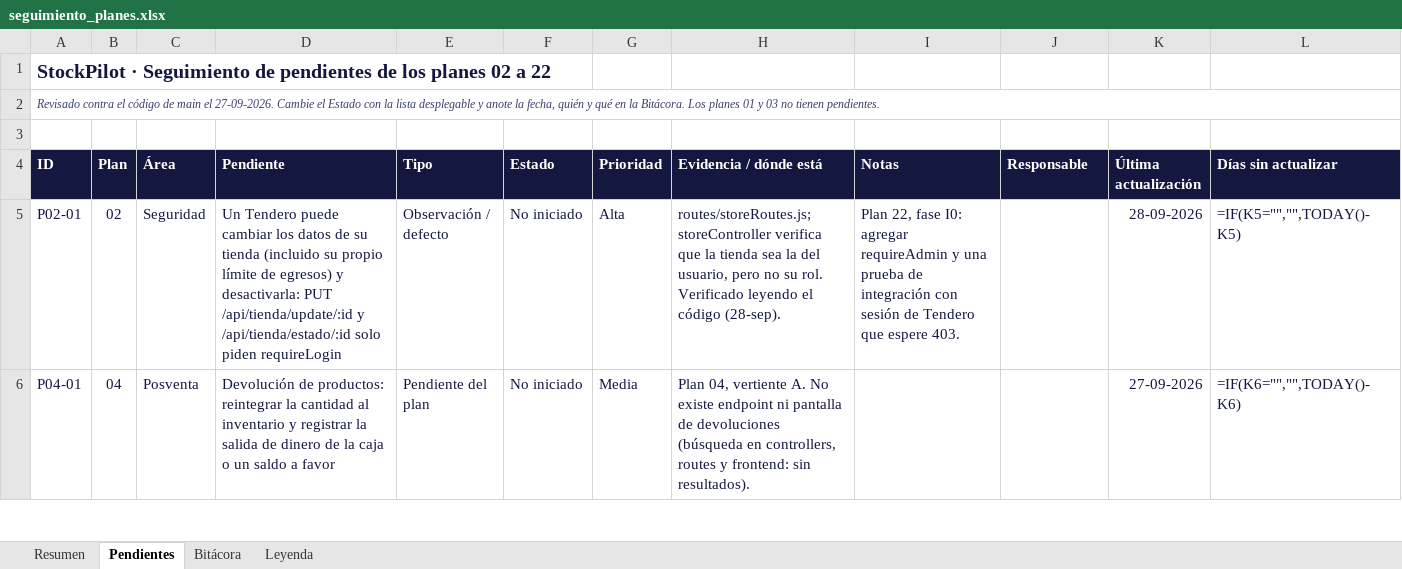
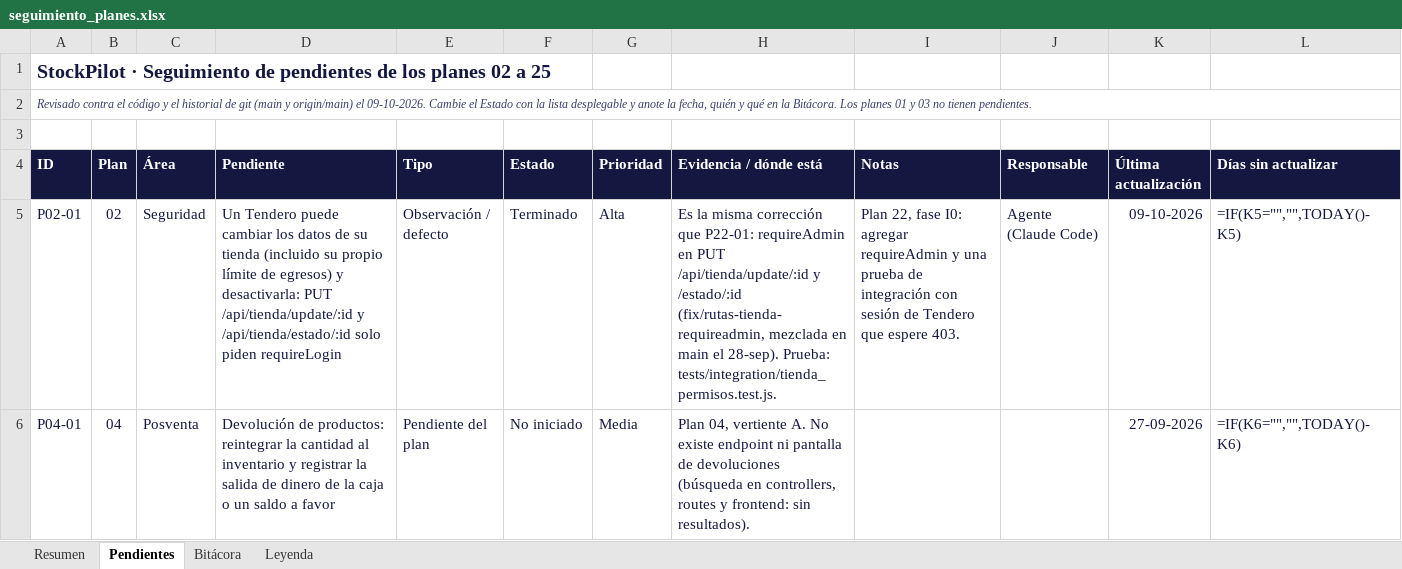
Before and after one commit to LuchoSecDev/StockPilot, an Excel workbook: docs/seguimiento_planes.xlsx, sheet Pendientes, drawn as a sheet; only a part is shown; values as stored, in another font and other column widths than the file's, no borders; formulas without a stored value are shown as written; conditional formats not drawn; the diff covers the shown part only; the diff names each change by its address in the sheet, - before the commit and + after, or states it on an @@ line.

```diff
--- a/docs/seguimiento_planes.xlsx (sheet Pendientes)
+++ b/docs/seguimiento_planes.xlsx (sheet Pendientes)
-A1 (ID): …02 a 22
+A1 (ID): …02 a 25
-A2 (ID): …el código de main el 27-09-2026. Cambie el…
+A2 (ID): …el código y el historial de git (main y origin/main) el 09-10-2026. Cambie el…
-F5 (Estado): No iniciado
+F5 (Estado): Terminado
-H5 (Evidencia / dónde está): routes/storeRoutes.js; storeController verifica que la tienda sea la del usuario, pero no su rol. Verificado leyendo el código (28-sep).
+H5 (Evidencia / dónde está): Es la misma corrección que P22-01: requireAdmin en PUT /api/tienda/update/:id y /estado/:id (fix/rutas-tienda-requireadmin, mezclada en main el 28-sep). Prueba: tests/integration/tienda_permisos.test.js.
-J5 (Responsable): (empty)
+J5 (Responsable): Agente (Claude Code)
-K5 (Última actualización): 28-09-2026
+K5 (Última actualización): 09-10-2026
```
Also changed, not shown: 21 added rows and 78 edited cells elsewhere in this sheet, sheet Bitácora, sheet Resumen, 24 other files.
